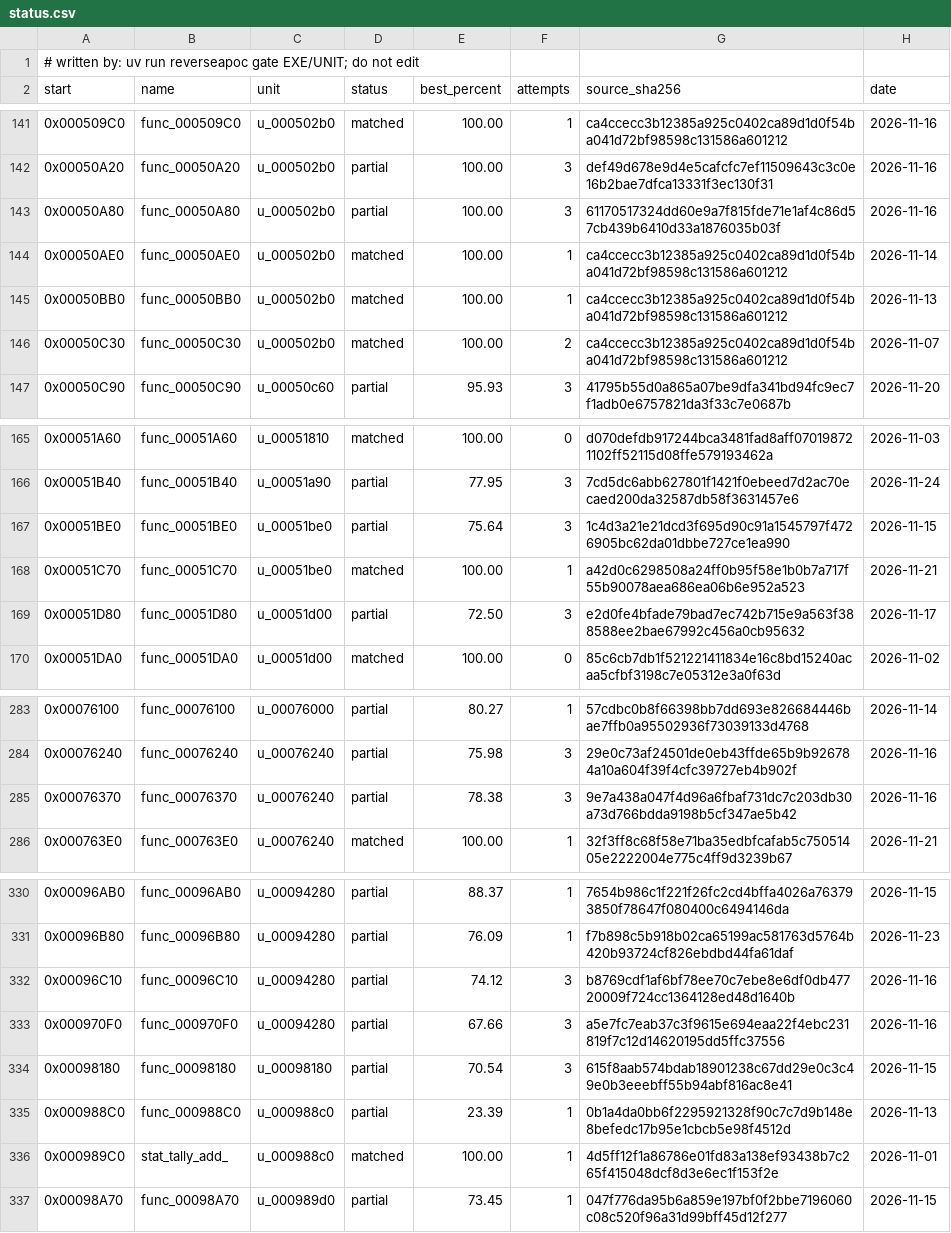
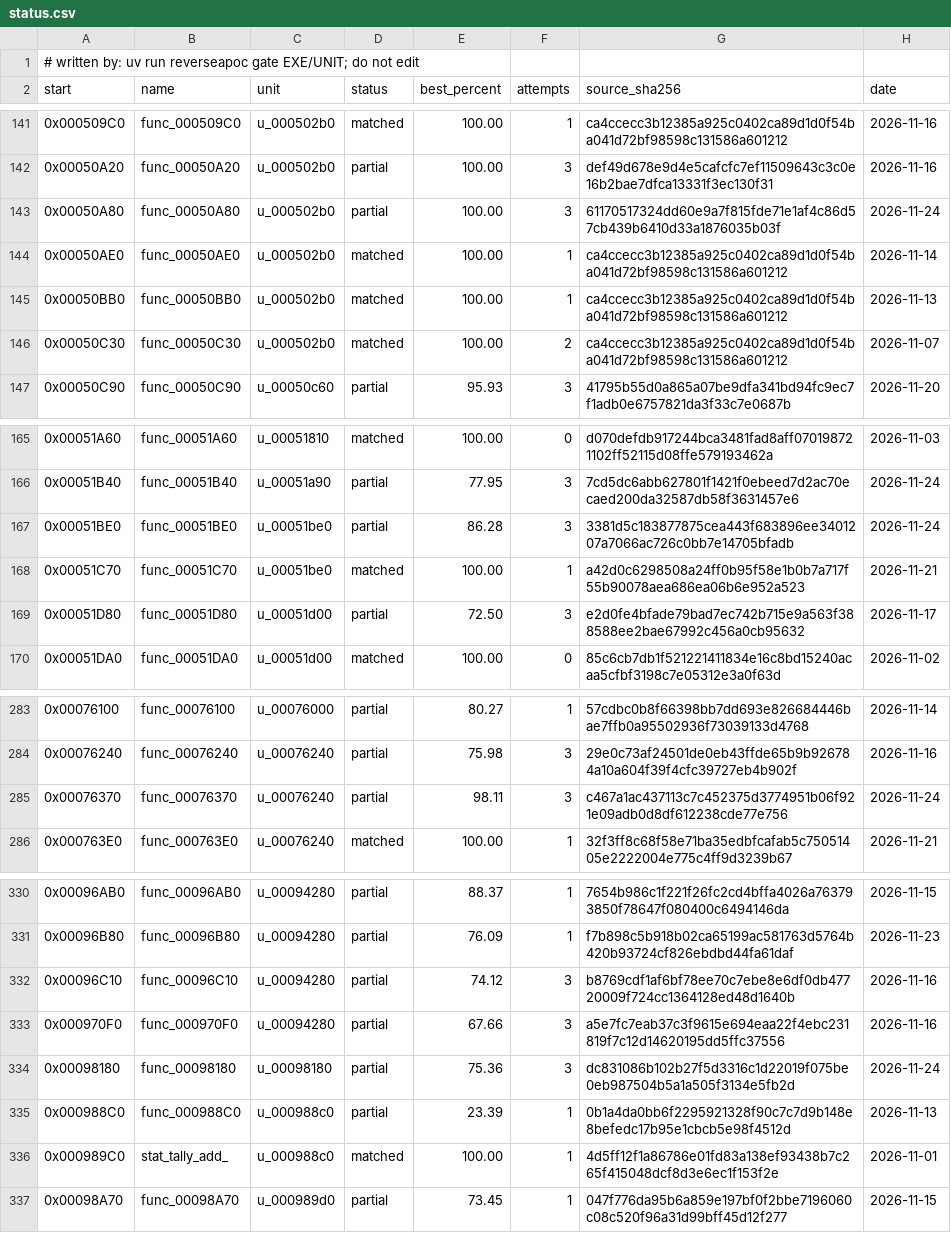
Before and after one commit to ayrtondenner/ReverseApoc, a CSV file: config/ufo2p/status.csv, drawn as a sheet; only a part is shown, gaps mark what is left out.

```diff
--- a/config/ufo2p/status.csv
+++ b/config/ufo2p/status.csv
@@ -142,3 +142,3 @@ start,name,unit,status,best_percent,attempts,source_sha256,date
 0x00050A20,func_00050A20,u_000502b0,partial,100.00,3,def49d678e9d4e5cafcfc7ef11509643c3c0e16b2bae7dfca13331f3ec130f31,2026-11-16
-0x00050A80,func_00050A80,u_000502b0,partial,100.00,3,61170517324dd60e9a7f815fde71e1af4c86d57cb439b6410d33a1876035b03f,2026-11-16
+0x00050A80,func_00050A80,u_000502b0,partial,100.00,3,61170517324dd60e9a7f815fde71e1af4c86d57cb439b6410d33a1876035b03f,2026-11-24
 0x00050AE0,func_00050AE0,u_000502b0,matched,100.00,1,ca4ccecc3b12385a925c0402ca89d1d0f54ba041d72bf98598c131586a601212,2026-11-14
@@ -166,3 +166,3 @@ start,name,unit,status,best_percent,attempts,source_sha256,date
 0x00051B40,func_00051B40,u_00051a90,partial,77.95,3,7cd5dc6abb627801f1421f0ebeed7d2ac70ecaed200da32587db58f3631457e6,2026-11-24
-0x00051BE0,func_00051BE0,u_00051be0,partial,75.64,3,1c4d3a21e21dcd3f695d90c91a1545797f4726905bc62da01dbbe727ce1ea990,2026-11-15
+0x00051BE0,func_00051BE0,u_00051be0,partial,86.28,3,3381d5c183877875cea443f683896ee3401207a7066ac726c0bb7e14705bfadb,2026-11-24
 0x00051C70,func_00051C70,u_00051be0,matched,100.00,1,a42d0c6298508a24ff0b95f58e1b0b7a717f55b90078aea686ea06b6e952a523,2026-11-21
@@ -284,3 +284,3 @@ start,name,unit,status,best_percent,attempts,source_sha256,date
 0x00076240,func_00076240,u_00076240,partial,75.98,3,29e0c73af24501de0eb43ffde65b9b926784a10a604f39f4cfc39727eb4b902f,2026-11-16
-0x00076370,func_00076370,u_00076240,partial,78.38,3,9e7a438a047f4d96a6fbaf731dc7c203db30a73d766bdda9198b5cf347ae5b42,2026-11-16
+0x00076370,func_00076370,u_00076240,partial,98.11,3,c467a1ac437113c7c452375d3774951b06f921e09adb0d8df612238cde77e756,2026-11-24
 0x000763E0,func_000763E0,u_00076240,matched,100.00,1,32f3ff8c68f58e71ba35edbfcafab5c75051405e2222004e775c4ff9d3239b67,2026-11-21
@@ -333,3 +333,3 @@ start,name,unit,status,best_percent,attempts,source_sha256,date
 0x000970F0,func_000970F0,u_00094280,partial,67.66,3,a5e7fc7eab37c3f9615e694eaa22f4ebc231819f7c12d14620195dd5ffc37556,2026-11-16
-0x00098180,func_00098180,u_00098180,partial,70.54,3,615f8aab574bdab18901238c67dd29e0c3c49e0b3eeebff55b94abf816ac8e41,2026-11-15
+0x00098180,func_00098180,u_00098180,partial,75.36,3,dc831086b102b27f5d3316c1d22019f075be0eb987504b5a1a505f3134e5fb2d,2026-11-24
 0x000988C0,func_000988C0,u_000988c0,partial,23.39,1,0b1a4da0bb6f2295921328f90c7c7d9b148e8befedc17b95e1cbcb5e98f4512d,2026-11-13
```
Also changed, not shown: config/tacp/status.csv, 1 other file.
